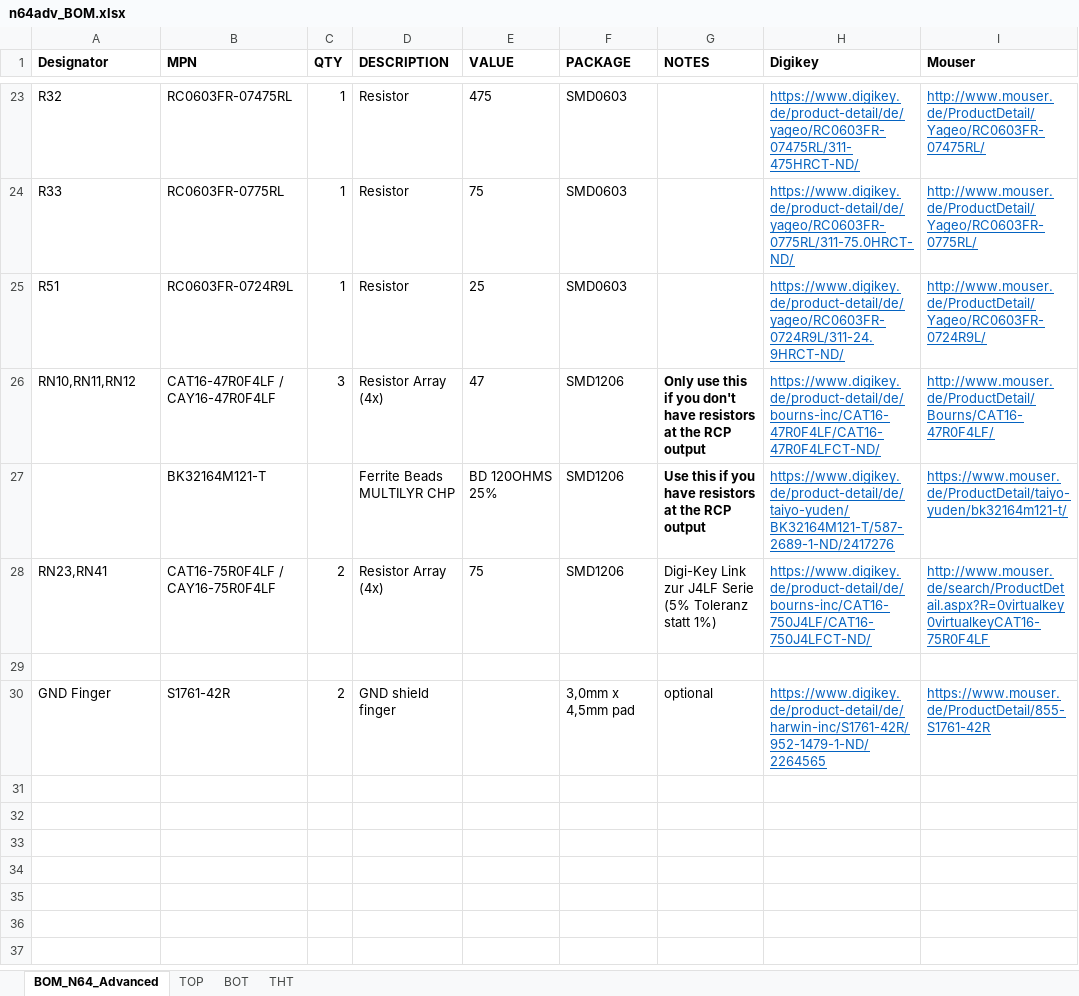
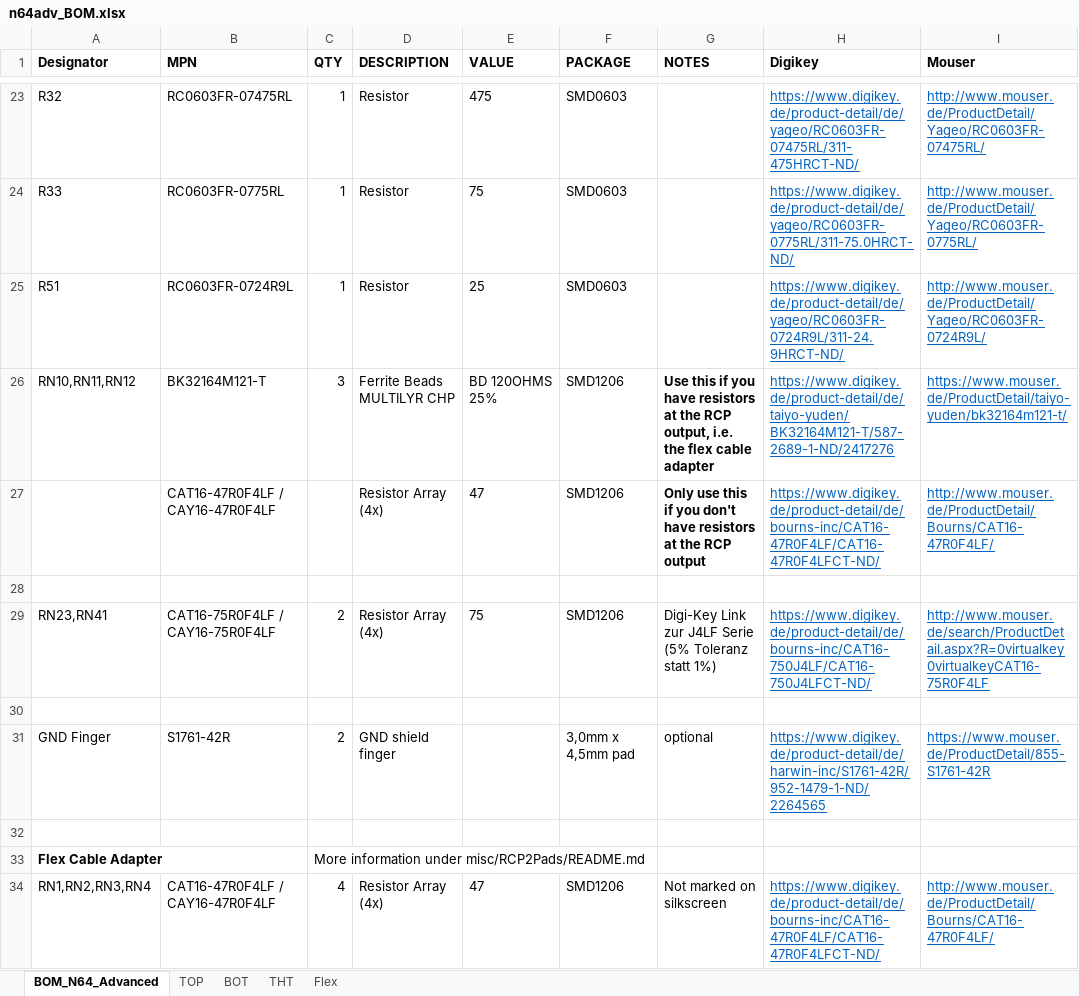
Before and after one commit to RetroGamerStuff/n64rgb, an Excel workbook: advancedRGBmod/Main-PCB/doc/n64adv_BOM.xlsx, sheet BOM_N64_Advanced, drawn as a sheet; only a part is shown, gaps mark what is left out; values as stored, in another font and other column widths than the file's, no borders; addresses are those after the commit; the diff names each change by its address in the sheet, - before the commit and + after, or states it on an @@ line.

```diff
--- a/advancedRGBmod/Main-PCB/doc/n64adv_BOM.xlsx (sheet BOM_N64_Advanced)
+++ b/advancedRGBmod/Main-PCB/doc/n64adv_BOM.xlsx (sheet BOM_N64_Advanced)
+sheet tab: Flex
-B26 (MPN): CAT16-47R0F4LF / CAY16-47R0F4LF
+B26 (MPN): BK32164M121-T
-D26 (DESCRIPTION): Resistor Array (4x)
+D26 (DESCRIPTION): Ferrite Beads MULTILYR CHP
-E26 (VALUE): 47
+E26 (VALUE): BD 120OHMS 25%
-G26 (NOTES): Only use this if you don't have resistors at the RCP output
+G26 (NOTES): Use this if you have resistors at the RCP output, i.e. the flex cable adapter
-H26 (Digikey): https://www.digikey.de/product-detail/de/bourns-inc/CAT16-47R0F4LF/CAT16-47R0F4LFCT-ND/
+H26 (Digikey): https://www.digikey.de/product-detail/de/taiyo-yuden/BK32164M121-T/587-2689-1-ND/2417276
-I26 (Mouser): http://www.mouser.de/ProductDetail/Bourns/CAT16-47R0F4LF/
+I26 (Mouser): https://www.mouser.de/ProductDetail/taiyo-yuden/bk32164m121-t/
+row 27:  | CAT16-47R0F4LF / CAY16-47R0F4LF |  | Resistor Array (4x) | 47 | SMD1206 | Only use this if you don't have resistors at the RCP output | https://www.digikey.de/product-detail/de/bourns-inc/CAT16-47R0F4LF/CAT16-47R0F4LFCT-ND/ | http://www.mouser.de/ProductDetail/Bourns/CAT16-47R0F4LF/
-row 28:  | BK32164M121-T |  | Ferrite Beads MULTILYR CHP | BD 120OHMS 25% | SMD1206 | Use this if you have resistors at the RCP output | https://www.digikey.de/product-detail/de/taiyo-yuden/BK32164M121-T/587-2689-1-ND/2417276 | https://www.mouser.de/ProductDetail/taiyo-yuden/bk32164m121-t/
+row 28: (empty)
+row 32: (empty)
+row 33: Flex Cable Adapter |  | More information under misc/RCP2Pads/README.md
+row 34: RN1,RN2,RN3,RN4 | CAT16-47R0F4LF / CAY16-47R0F4LF | 4 | Resistor Array (4x) | 47 | SMD1206 | Not marked on silkscreen | https://www.digikey.de/product-detail/de/bourns-inc/CAT16-47R0F4LF/CAT16-47R0F4LFCT-ND/ | http://www.mouser.de/ProductDetail/Bourns/CAT16-47R0F4LF/
```
Also changed, not shown: generalRGBmod/Main-PCB/v1/BOM_n64rgbv1.xlsx, generalRGBmod/Main-PCB/v2/BOM_n64rgbv2.xlsx, 12 other files.
